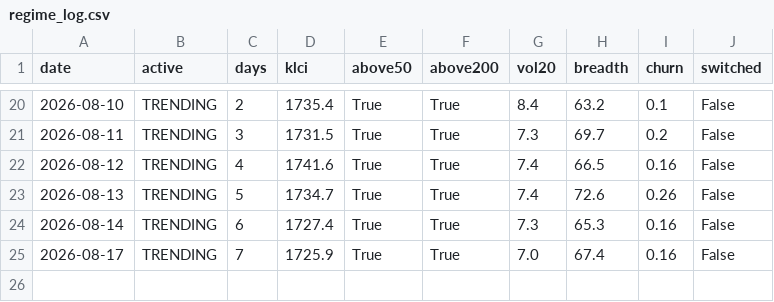
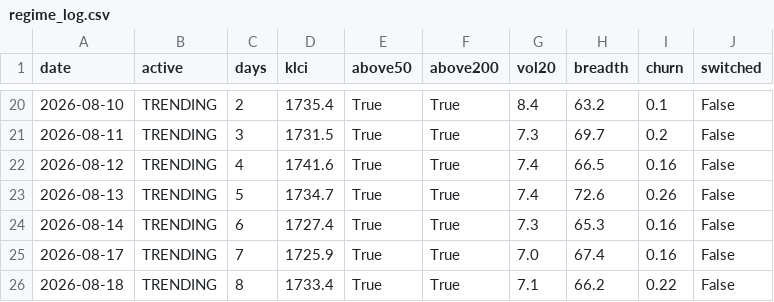
Before and after one commit to yankhaing-cmyk/BursaAgenticAI, a CSV file: regime_log.csv, drawn as a sheet; only a part is shown, gaps mark what is left out.

```diff
--- a/regime_log.csv
+++ b/regime_log.csv
@@ -25 +25,2 @@ date,active,days,klci,above50,above200,vol20,breadth,churn,switched
 2026-08-17,TRENDING,7,1725.9,True,True,7.0,67.4,0.16,False
+2026-08-18,TRENDING,8,1733.4,True,True,7.1,66.2,0.22,False
```
Also changed, not shown: history.csv, 2 other files.
